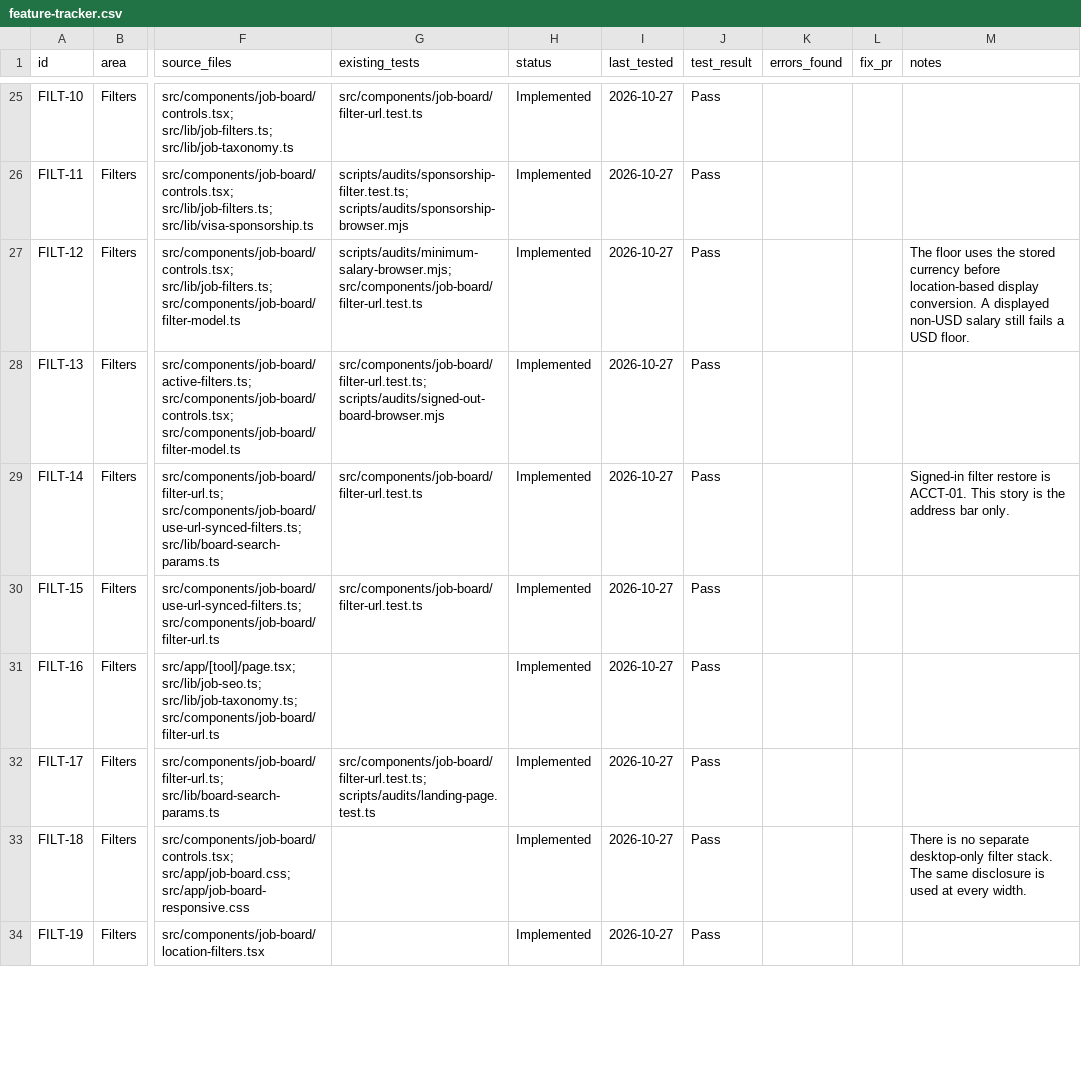
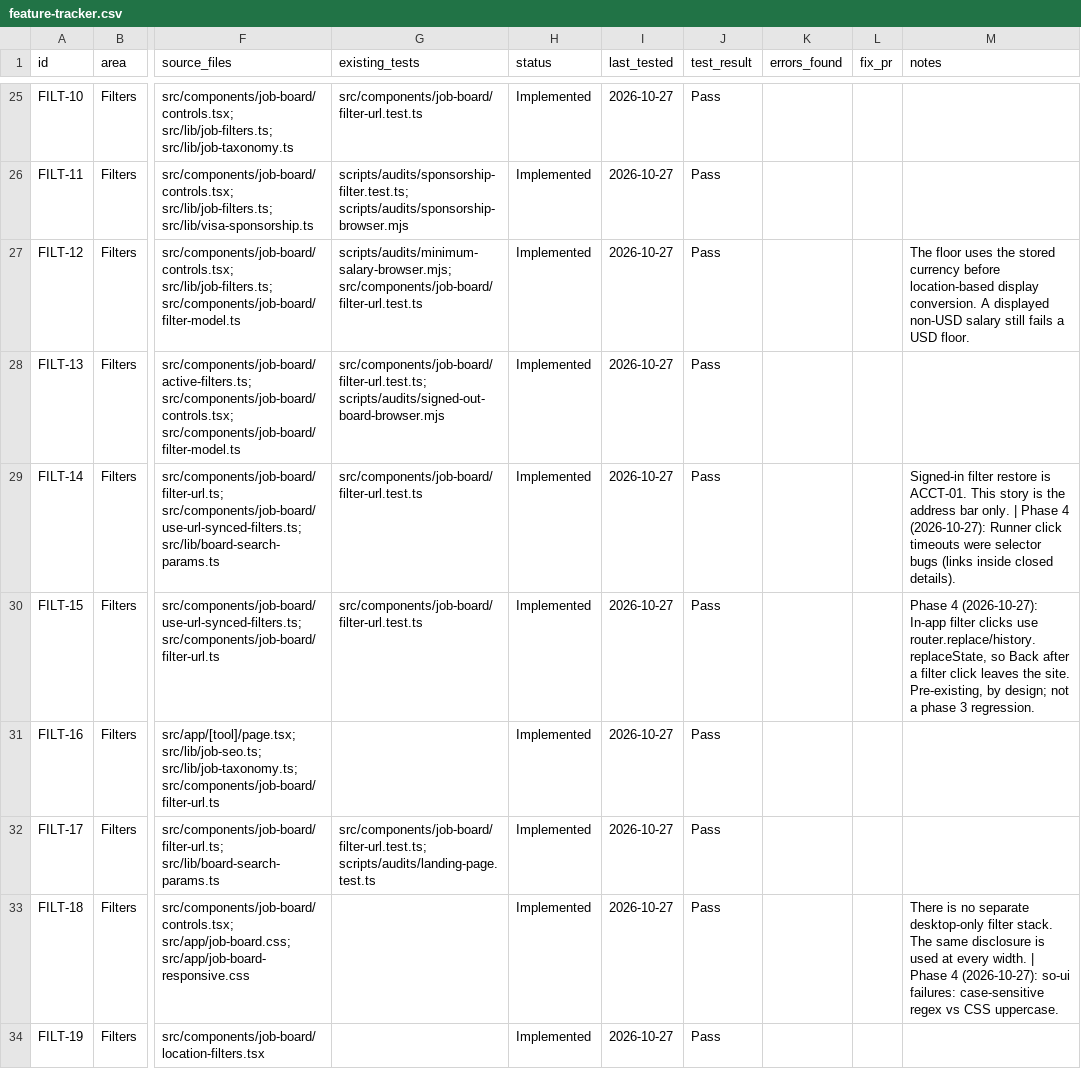
Before and after one commit to jorgeasaurus/EndpointJobs, a CSV file: docs/feature-tracker.csv, drawn as a sheet; only a part is shown, gaps mark what is left out; the diff covers the shown part only; the diff names each change by its address in the sheet, - before the commit and + after, or states it on an @@ line.

```diff
--- a/docs/feature-tracker.csv
+++ b/docs/feature-tracker.csv
-M29 (notes): …bar only.
+M29 (notes): …bar only. | Phase 4 (2026-10-27): Runner click timeouts were selector bugs (links inside closed details).
-M30 (notes): (empty)
+M30 (notes): Phase 4 (2026-10-27): In-app filter clicks use router.replace/history.replaceState, so Back after a filter click leaves the site. Pre-existing, by design; not a phase 3 regression.
-M33 (notes): …every width.
+M33 (notes): …every width. | Phase 4 (2026-10-27): so-ui failures: case-sensitive regex vs CSS uppercase.
```
Also changed, not shown: 95 edited cells elsewhere in this file, 14 other files.
